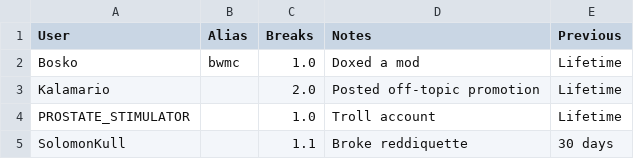
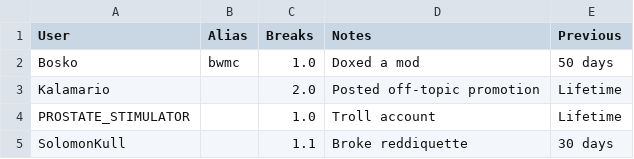
Before and after one commit to unixporn/distro-icons, a CSV file: bans.csv, drawn as a sheet.

Commit message:
Update bans.csv

```diff
--- a/bans.csv
+++ b/bans.csv
@@ -1,3 +1,3 @@
 User,Alias,Breaks,Notes,Previous
-Bosko,bwmc,1.0,Doxed a mod,Lifetime
+Bosko,bwmc,1.0,Doxed a mod,50 days
 Kalamario,,2.0,Posted off-topic promotion,Lifetime
```
